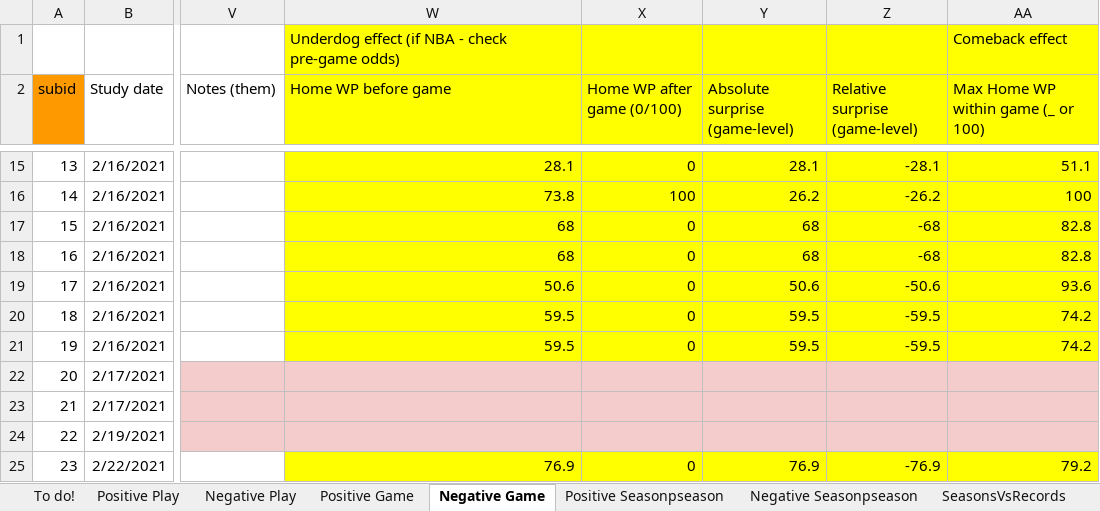
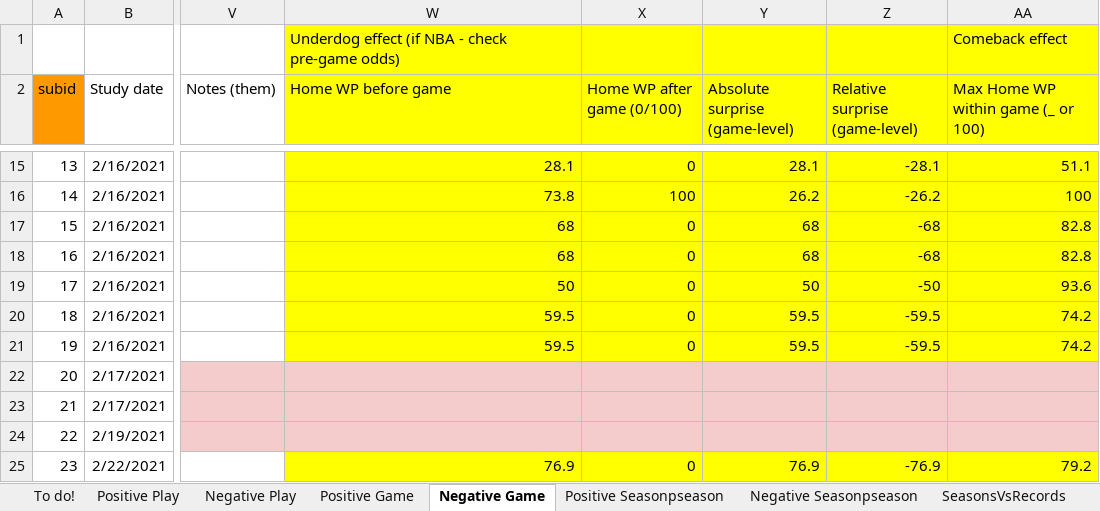
Before and after one commit to JamesWardAntony/bball_am, an Excel workbook: Sports memory rubric.xlsx, sheet Negative Game, drawn as a sheet; only a part is shown, gaps mark what is left out; values as stored, in another font and other column widths than the file's, no borders; charts and pictures not drawn; the diff names each change by its address in the sheet, - before the commit and + after, or states it on an @@ line.

```diff
--- a/Sports memory rubric.xlsx (sheet Negative Game)
+++ b/Sports memory rubric.xlsx (sheet Negative Game)
-W19 (Home WP before game): 50.6
+W19 (Home WP before game): 50
-Y19 (Absolute surprise (game-level)): 50.6
+Y19 (Absolute surprise (game-level)): 50
-Z19 (Relative surprise (game-level)): -50.6
+Z19 (Relative surprise (game-level)): -50
```
Also changed, not shown: sheet Negative Seasonpseason, sheet Positive Play, sheet Positive Game, sheet Positive Seasonpseason, sheet Spectacularity rubric, sheet To do!, 1 more sheet, formulas that keep their value, 4 other files.
